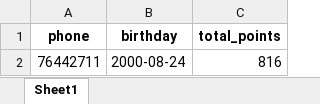
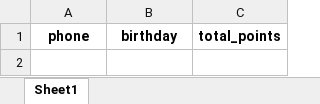
Before and after one commit to theamoubarakk/teetee, an Excel workbook: customers.xlsx, sheet Sheet1, drawn as a sheet; values as stored, in another font and other column widths than the file's, no borders; the diff names each change by its address in the sheet, - before the commit and + after, or states it on an @@ line.

Commit message:
Reset customers.xlsx (clear all data)

```diff
--- a/customers.xlsx (sheet Sheet1)
+++ b/customers.xlsx (sheet Sheet1)
-row 2: 76442711 | 2000-08-24 | 816
```
